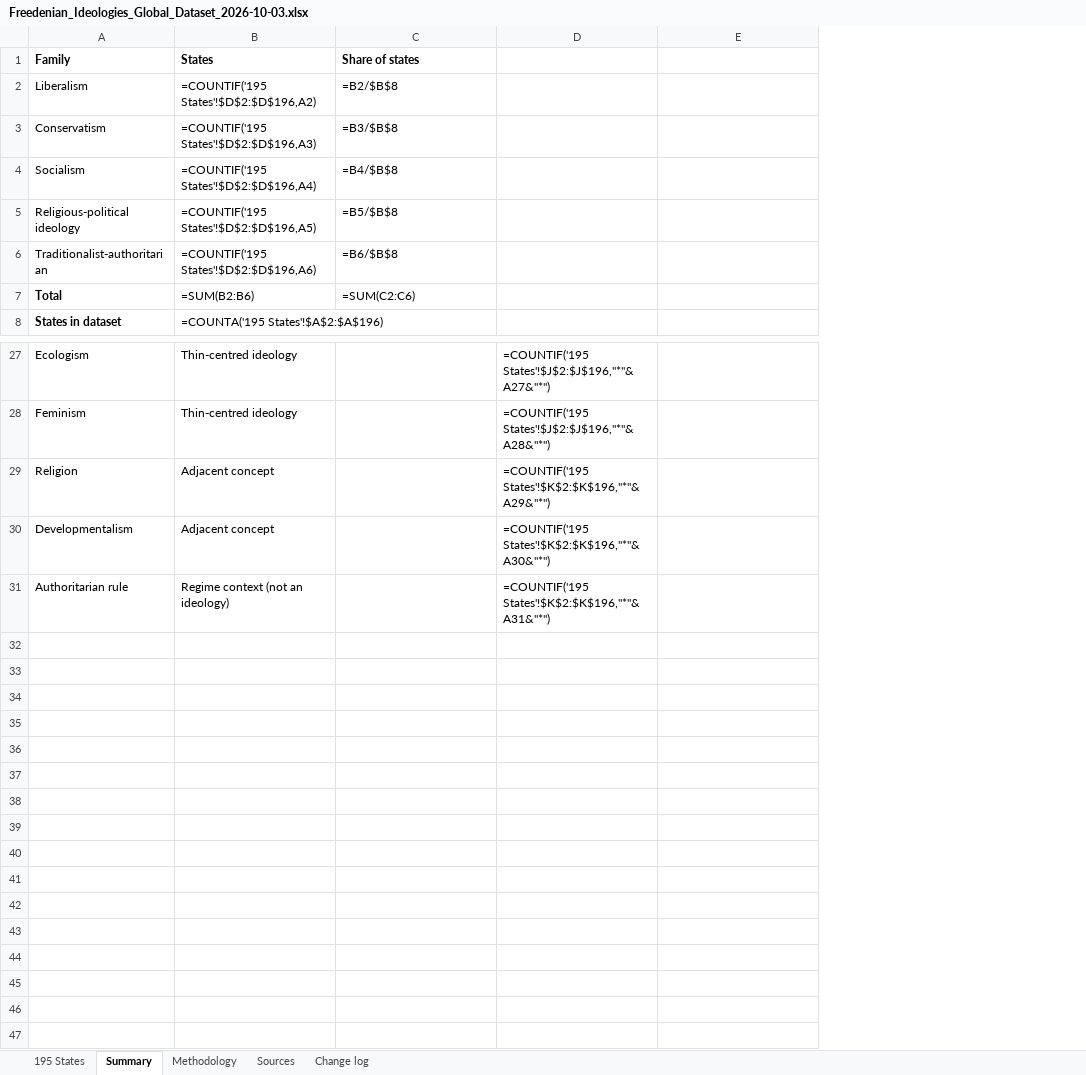
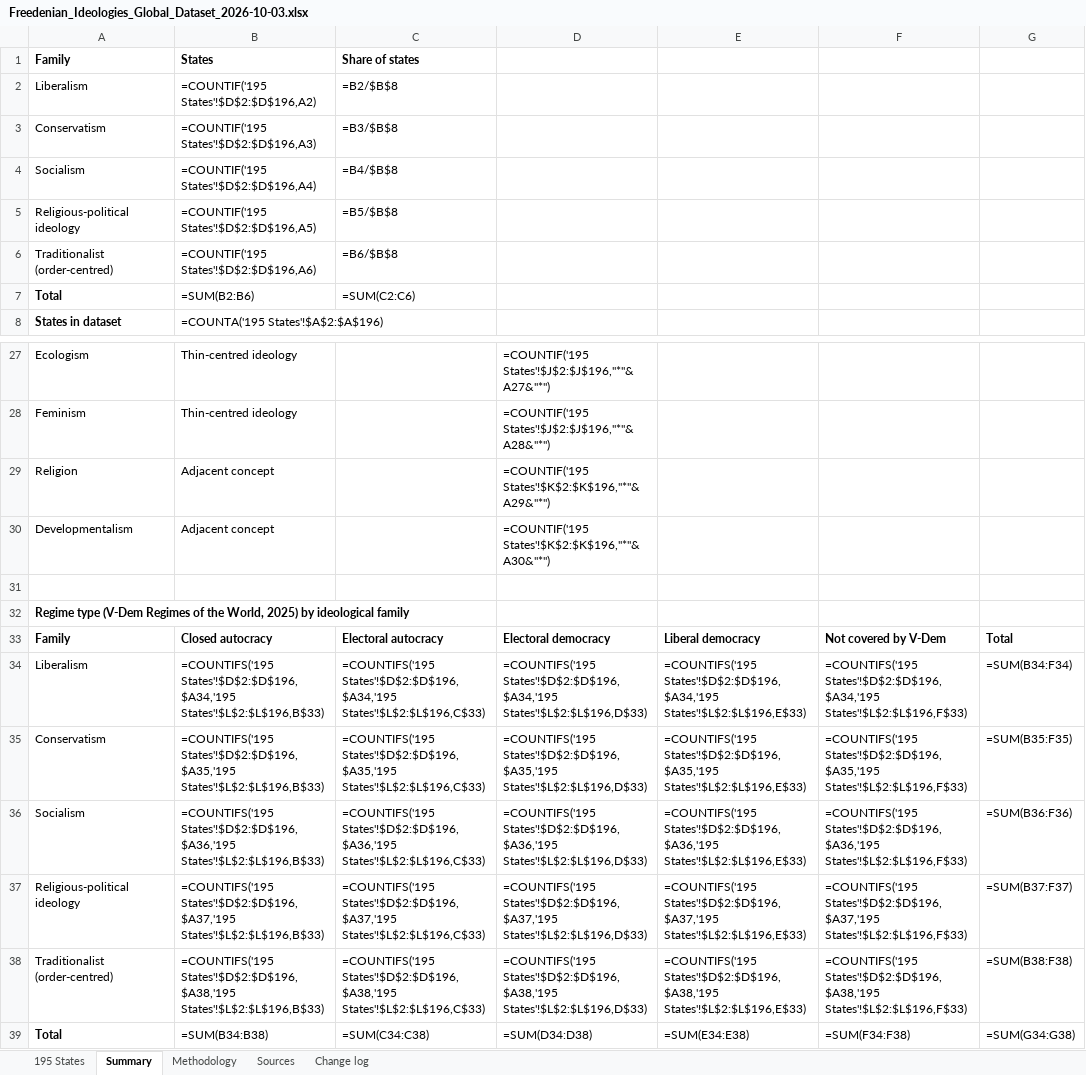
Before and after one commit to damlabayraktar-collab/claude, an Excel workbook: Freedenian_Ideologies_Global_Dataset_2026-10-03.xlsx, sheet Summary, drawn as a sheet; only a part is shown, gaps mark what is left out; values as stored, in another font and other column widths than the file's, no borders; formulas without a stored value are shown as written; the diff covers the shown part only; the diff names each change by its address in the sheet, - before the commit and + after, or states it on an @@ line.

```diff
--- a/Freedenian_Ideologies_Global_Dataset_2026-10-03.xlsx (sheet Summary)
+++ b/Freedenian_Ideologies_Global_Dataset_2026-10-03.xlsx (sheet Summary)
+column F, empty
+column G, empty
-A6: Traditionalist-authoritarian
+A6: Traditionalist (order-centred)
-row 31: Authoritarian rule | Regime context (not an ideology) |  | =COUNTIF('195 States'!$K$2:$K$196,"*"&A31&"*")
+row 31: (empty)
+row 32: Regime type (V-Dem Regimes of the World, 2025) by ideological family
+row 33: Family | Closed autocracy | Electoral autocracy | Electoral democracy | Liberal democracy | Not covered by V-Dem | Total
+row 34: Liberalism | =COUNTIFS('195 States'!$D$2:$D$196,$A34,'195 States'!$L$2:$L$196,B$33) | =COUNTIFS('195 States'!$D$2:$D$196,$A34,'195 States'!$L$2:$L$196,C$33) | =COUNTIFS('195 States'!$D$2:$D$196,$A34,'195 States'!$L$2:$L$196,D$33) | =COUNTIFS('195 States'!$D$2:$D$196,$A34,'195 States'!$L$2:$L$196,E$33) | =COUNTIFS('195 States'!$D$2:$D$196,$A34,'195 States'!$L$2:$L$196,F$33) | =SUM(B34:F34)
+row 35: Conservatism | =COUNTIFS('195 States'!$D$2:$D$196,$A35,'195 States'!$L$2:$L$196,B$33) | =COUNTIFS('195 States'!$D$2:$D$196,$A35,'195 States'!$L$2:$L$196,C$33) | =COUNTIFS('195 States'!$D$2:$D$196,$A35,'195 States'!$L$2:$L$196,D$33) | =COUNTIFS('195 States'!$D$2:$D$196,$A35,'195 States'!$L$2:$L$196,E$33) | =COUNTIFS('195 States'!$D$2:$D$196,$A35,'195 States'!$L$2:$L$196,F$33) | =SUM(B35:F35)
+row 36: Socialism | =COUNTIFS('195 States'!$D$2:$D$196,$A36,'195 States'!$L$2:$L$196,B$33) | =COUNTIFS('195 States'!$D$2:$D$196,$A36,'195 States'!$L$2:$L$196,C$33) | =COUNTIFS('195 States'!$D$2:$D$196,$A36,'195 States'!$L$2:$L$196,D$33) | =COUNTIFS('195 States'!$D$2:$D$196,$A36,'195 States'!$L$2:$L$196,E$33) | =COUNTIFS('195 States'!$D$2:$D$196,$A36,'195 States'!$L$2:$L$196,F$33) | =SUM(B36:F36)
+row 37: Religious-political ideology | =COUNTIFS('195 States'!$D$2:$D$196,$A37,'195 States'!$L$2:$L$196,B$33) | =COUNTIFS('195 States'!$D$2:$D$196,$A37,'195 States'!$L$2:$L$196,C$33) | =COUNTIFS('195 States'!$D$2:$D$196,$A37,'195 States'!$L$2:$L$196,D$33) | =COUNTIFS('195 States'!$D$2:$D$196,$A37,'195 States'!$L$2:$L$196,E$33) | =COUNTIFS('195 States'!$D$2:$D$196,$A37,'195 States'!$L$2:$L$196,F$33) | =SUM(B37:F37)
+row 38: Traditionalist (order-centred) | =COUNTIFS('195 States'!$D$2:$D$196,$A38,'195 States'!$L$2:$L$196,B$33) | =COUNTIFS('195 States'!$D$2:$D$196,$A38,'195 States'!$L$2:$L$196,C$33) | =COUNTIFS('195 States'!$D$2:$D$196,$A38,'195 States'!$L$2:$L$196,D$33) | =COUNTIFS('195 States'!$D$2:$D$196,$A38,'195 States'!$L$2:$L$196,E$33) | =COUNTIFS('195 States'!$D$2:$D$196,$A38,'195 States'!$L$2:$L$196,F$33) | =SUM(B38:F38)
+row 39: Total | =SUM(B34:B38) | =SUM(C34:C38) | =SUM(D34:D38) | =SUM(E34:E38) | =SUM(F34:F38) | =SUM(G34:G38)
```
Also changed, not shown: 5 edited cells elsewhere in this sheet, sheet 195 States, sheet Methodology, sheet Sources, sheet Change log, 1 other file.
